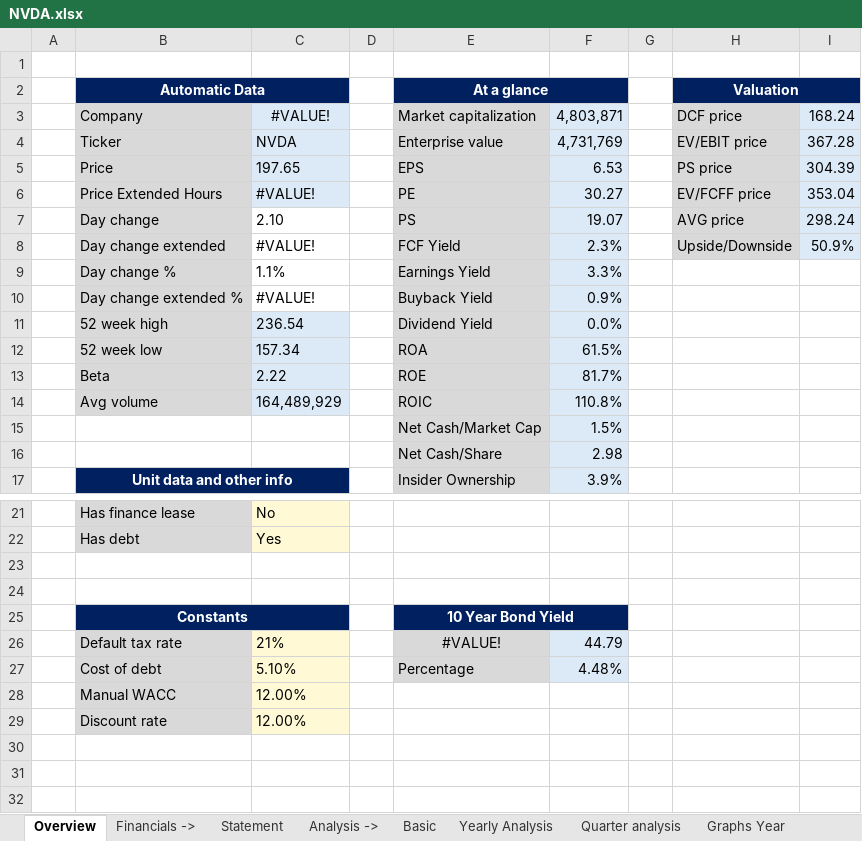
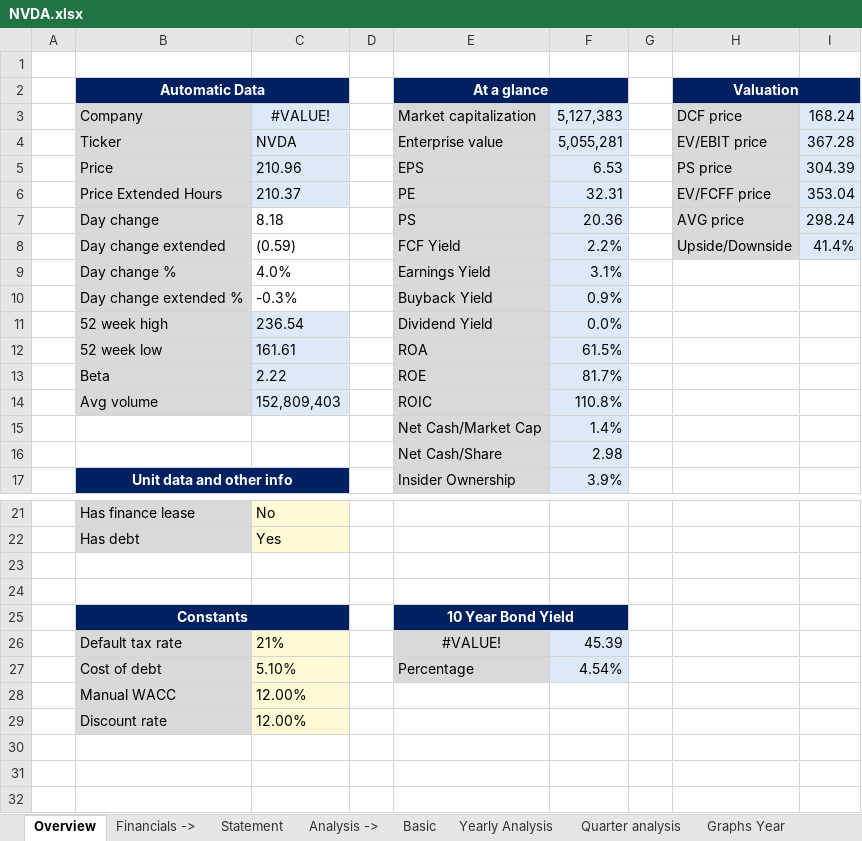
Before and after one commit to ady28/Finance-StockLists, an Excel workbook: NVDA.xlsx, sheet Overview, drawn as a sheet; only a part is shown, gaps mark what is left out; values as stored, in another font and other column widths than the file's, no borders; conditional formats not drawn; the diff names each change by its address in the sheet, - before the commit and + after, or states it on an @@ line.

```diff
--- a/NVDA.xlsx (sheet Overview)
+++ b/NVDA.xlsx (sheet Overview)
-F3: 4,803,871
+F3: 5,127,383
-F4: 4,731,769
+F4: 5,055,281
-C5: 197.65
+C5: 210.96
-C6: #VALUE!
+C6: 210.37
-F6: 30.27
+F6: 32.31
-C7: 2.10
+C7: 8.18
-F7: 19.07
+F7: 20.36
-C8: #VALUE!
+C8: (0.59)
-F8: 2.3%
+F8: 2.2%
-I8: 50.9%
+I8: 41.4%
-C9: 1.1%
+C9: 4.0%
-F9: 3.3%
+F9: 3.1%
-C10: #VALUE!
+C10: -0.3%
-C12: 157.34
+C12: 161.61
-C14: 164,489,929
+C14: 152,809,403
-F15: 1.5%
+F15: 1.4%
-F26: 44.79
+F26: 45.39
-F27: 4.48%
+F27: 4.54%
```
Also changed, not shown: sheet Statement, sheet Basic, sheet Yearly Analysis, sheet WACC, sheet Reverse DCF, sheet AVG target price, AAPL.xlsx, INTC.xlsx, 5 other files.
